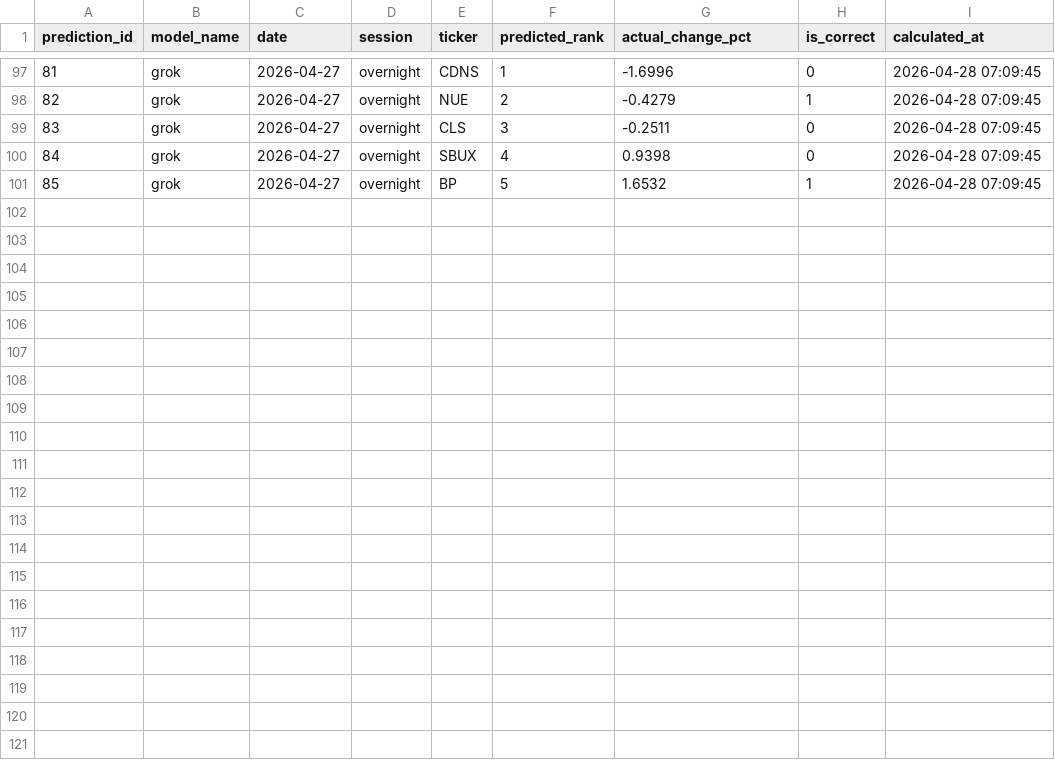
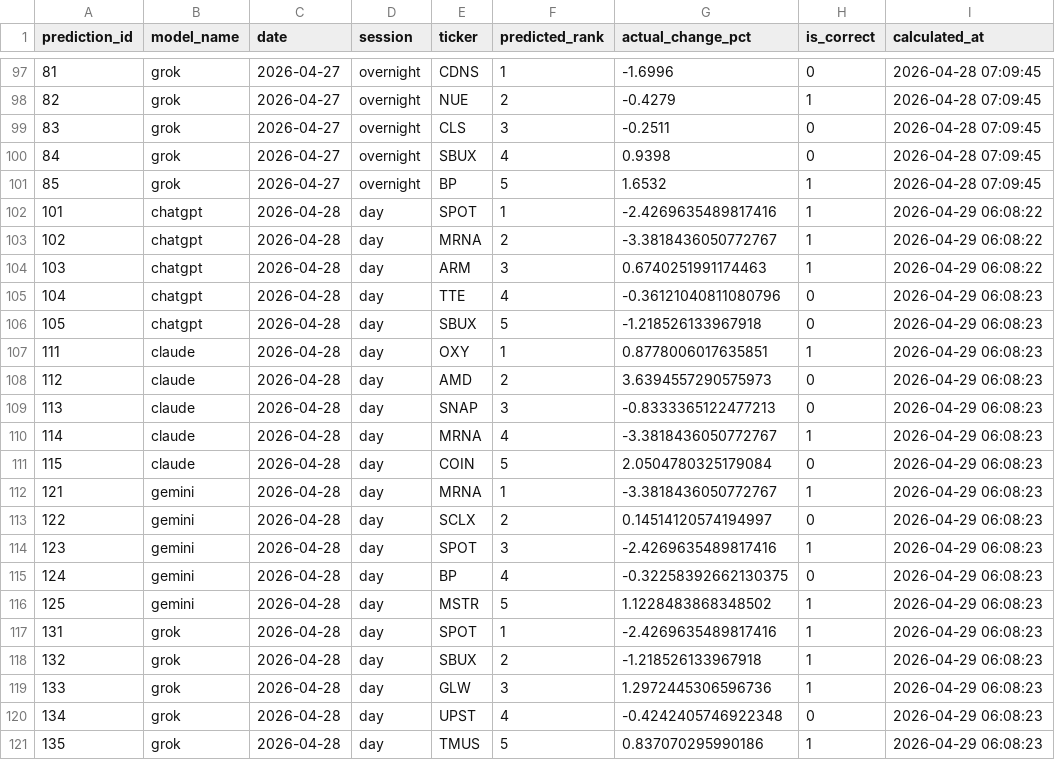
Before and after one commit to pranavakshat/ai-stock-analyst, a CSV file: backups/accuracy_2026-04-29.csv, drawn as a sheet; only a part is shown, gaps mark what is left out; the diff names each change by its address in the sheet, - before the commit and + after, or states it on an @@ line.

Commit message:
chore(backups): manual 2026-04-29 06:08:53 UTC

```diff
--- a/backups/accuracy_2026-04-29.csv
+++ b/backups/accuracy_2026-04-29.csv
+row 102: 101 | chatgpt | 2026-04-28 | day | SPOT | 1 | -2.4269635489817416 | 1 | 2026-04-29 06:08:22
+row 103: 102 | chatgpt | 2026-04-28 | day | MRNA | 2 | -3.3818436050772767 | 1 | 2026-04-29 06:08:22
+row 104: 103 | chatgpt | 2026-04-28 | day | ARM | 3 | 0.6740251991174463 | 1 | 2026-04-29 06:08:22
+row 105: 104 | chatgpt | 2026-04-28 | day | TTE | 4 | -0.36121040811080796 | 0 | 2026-04-29 06:08:23
+row 106: 105 | chatgpt | 2026-04-28 | day | SBUX | 5 | -1.218526133967918 | 0 | 2026-04-29 06:08:23
+row 107: 111 | claude | 2026-04-28 | day | OXY | 1 | 0.8778006017635851 | 1 | 2026-04-29 06:08:23
+row 108: 112 | claude | 2026-04-28 | day | AMD | 2 | 3.6394557290575973 | 0 | 2026-04-29 06:08:23
+row 109: 113 | claude | 2026-04-28 | day | SNAP | 3 | -0.8333365122477213 | 0 | 2026-04-29 06:08:23
+row 110: 114 | claude | 2026-04-28 | day | MRNA | 4 | -3.3818436050772767 | 1 | 2026-04-29 06:08:23
+row 111: 115 | claude | 2026-04-28 | day | COIN | 5 | 2.0504780325179084 | 0 | 2026-04-29 06:08:23
+row 112: 121 | gemini | 2026-04-28 | day | MRNA | 1 | -3.3818436050772767 | 1 | 2026-04-29 06:08:23
+row 113: 122 | gemini | 2026-04-28 | day | SCLX | 2 | 0.14514120574194997 | 0 | 2026-04-29 06:08:23
+row 114: 123 | gemini | 2026-04-28 | day | SPOT | 3 | -2.4269635489817416 | 1 | 2026-04-29 06:08:23
+row 115: 124 | gemini | 2026-04-28 | day | BP | 4 | -0.32258392662130375 | 0 | 2026-04-29 06:08:23
+row 116: 125 | gemini | 2026-04-28 | day | MSTR | 5 | 1.1228483868348502 | 1 | 2026-04-29 06:08:23
+row 117: 131 | grok | 2026-04-28 | day | SPOT | 1 | -2.4269635489817416 | 1 | 2026-04-29 06:08:23
+row 118: 132 | grok | 2026-04-28 | day | SBUX | 2 | -1.218526133967918 | 1 | 2026-04-29 06:08:23
+row 119: 133 | grok | 2026-04-28 | day | GLW | 3 | 1.2972445306596736 | 1 | 2026-04-29 06:08:23
+row 120: 134 | grok | 2026-04-28 | day | UPST | 4 | -0.4242405746922348 | 0 | 2026-04-29 06:08:23
+row 121: 135 | grok | 2026-04-28 | day | TMUS | 5 | 0.837070295990186 | 1 | 2026-04-29 06:08:23
```
Also changed, not shown: backups/portfolio_2026-04-29.csv.
